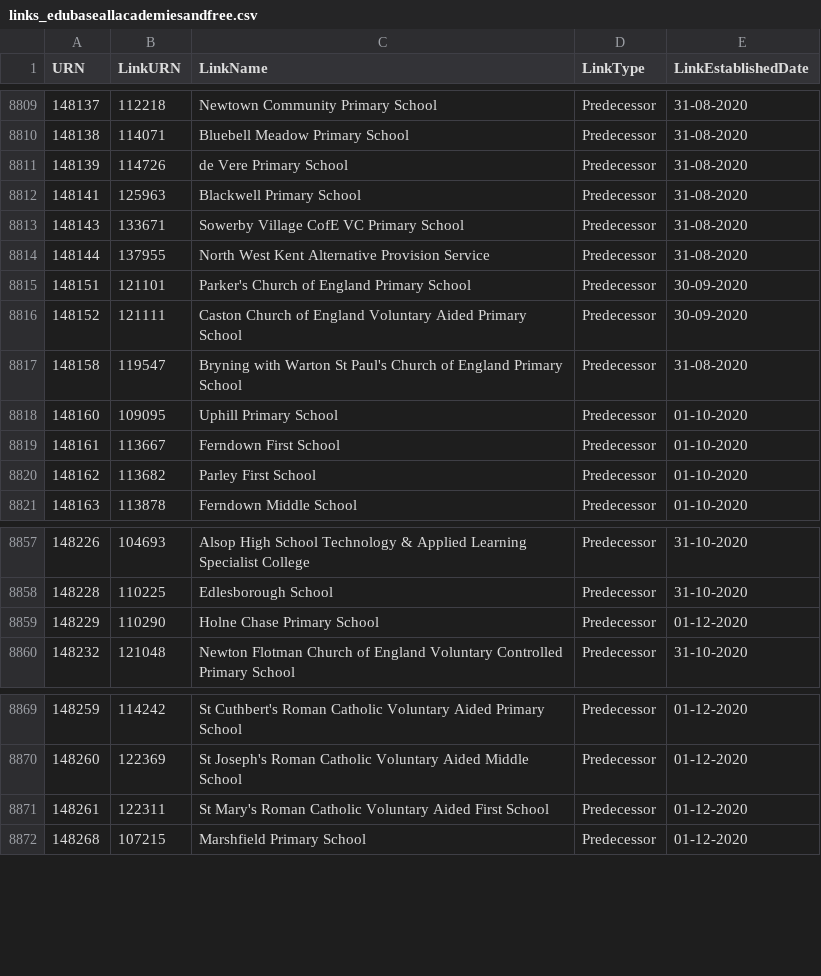
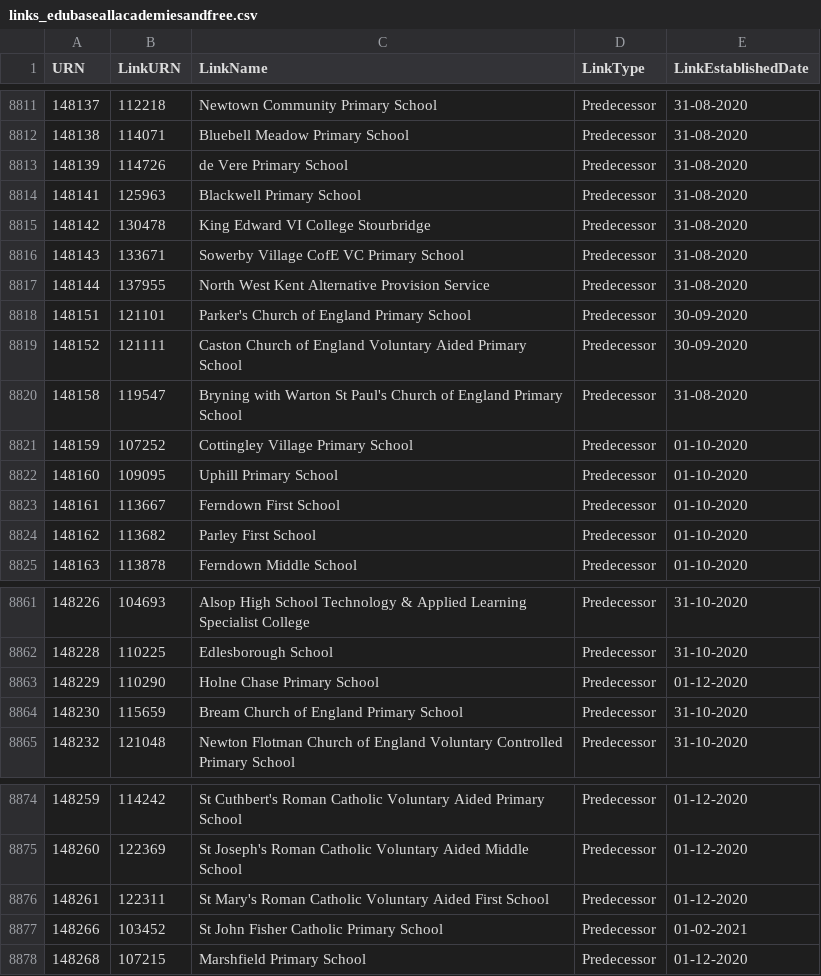
Before and after one commit to aircury/public-uk-education-data, a CSV file: edubase/academies-and-free-schools/links_edubaseallacademiesandfree.csv, drawn as a sheet; only a part is shown, gaps mark what is left out; the diff covers the shown part only; the diff names each change by its address in the sheet, - before the commit and + after, or states it on an @@ line.

```diff
--- a/edubase/academies-and-free-schools/links_edubaseallacademiesandfree.csv
+++ b/edubase/academies-and-free-schools/links_edubaseallacademiesandfree.csv
+row 8815: 148142 | 130478 | King Edward VI College Stourbridge | Predecessor | 31-08-2020
+row 8821: 148159 | 107252 | Cottingley Village Primary School | Predecessor | 01-10-2020
+row 8864: 148230 | 115659 | Bream Church of England Primary School | Predecessor | 31-10-2020
+row 8877: 148266 | 103452 | St John Fisher Catholic Primary School | Predecessor | 01-02-2021
```
Also changed, not shown: 26 added rows elsewhere in this file, edubase/state-funded/links_edubaseallstatefunded.csv, 4 other files.
